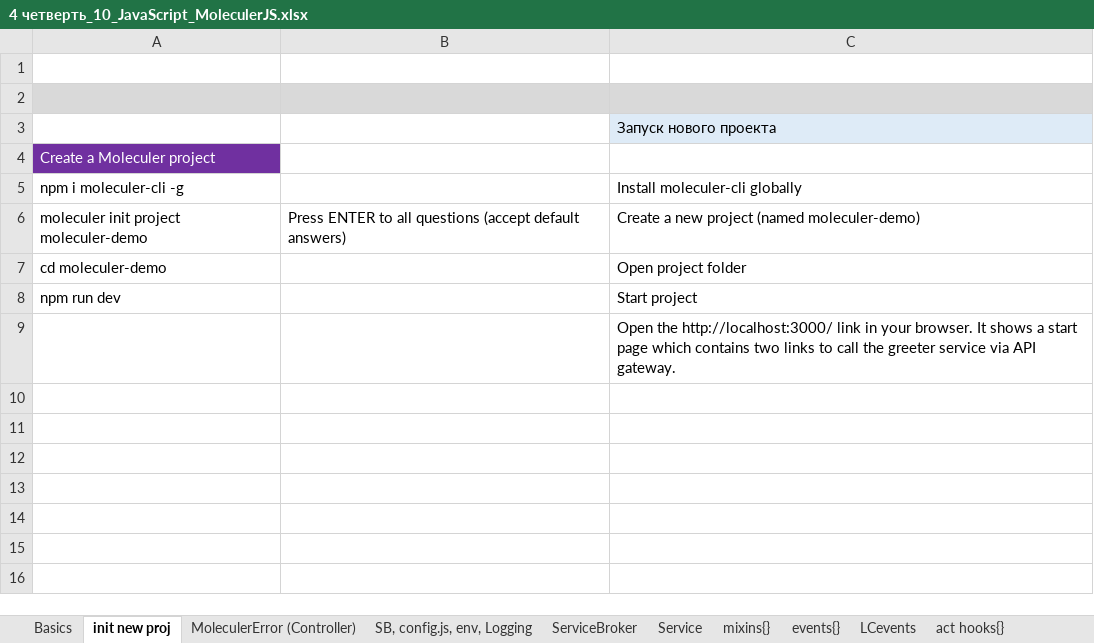
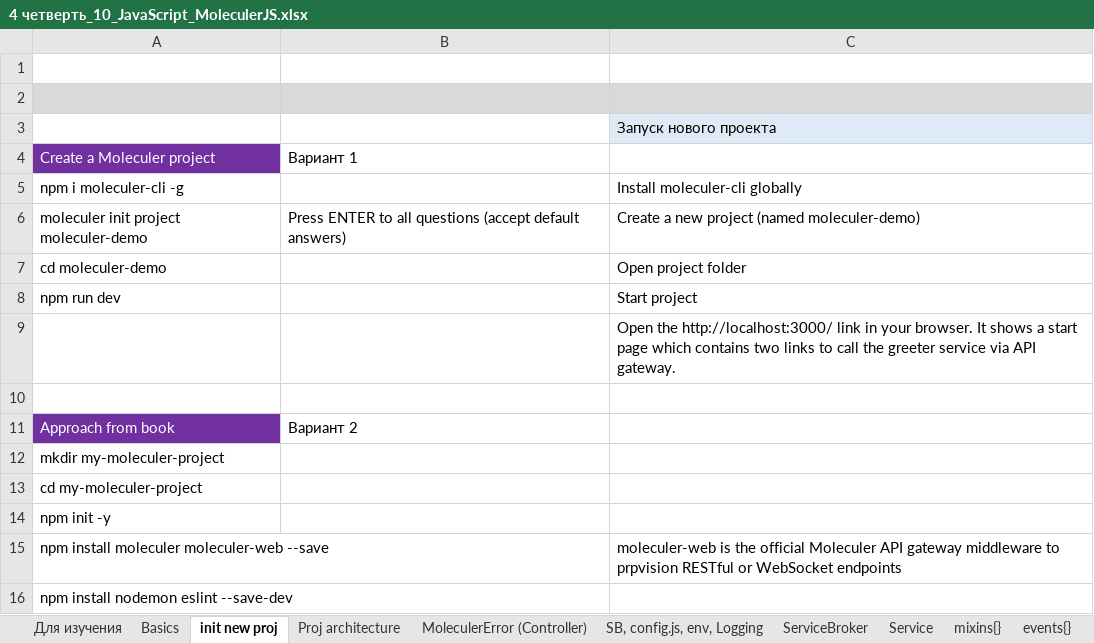
Before and after one commit to AlexServGE/GB_Developer_Workbook, an Excel workbook: 4 четверть_10_JavaScript_MoleculerJS.xlsx, sheet init new proj, drawn as a sheet; values as stored, in another font and other column widths than the file's, no borders; the diff names each change by its address in the sheet, - before the commit and + after, or states it on an @@ line.

Commit message:
save 13 07 2026

```diff
--- a/4 четверть_10_JavaScript_MoleculerJS.xlsx (sheet init new proj)
+++ b/4 четверть_10_JavaScript_MoleculerJS.xlsx (sheet init new proj)
+sheet tab: Для изучения
+sheet tab: Proj architecture
-B4: (empty)
+B4: Вариант 1
+row 10: (empty)
+row 11: Approach from book | Вариант 2
+row 12: mkdir my-moleculer-project
+row 13: cd my-moleculer-project
+row 14: npm init -y
+row 15: npm install moleculer moleculer-web --save |  | moleculer-web is the official Moleculer API gateway middleware to prpvision RESTful or WebSocket endpoints
+row 16: npm install nodemon eslint --save-dev
```
Also changed, not shown: sheet Basics, charts or pictures, 4 четверть_26_Cursor.xlsx, 4 четверть_9_JavaScript_Vue 3 Composition API.xlsx.
